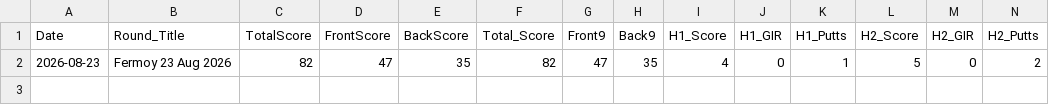
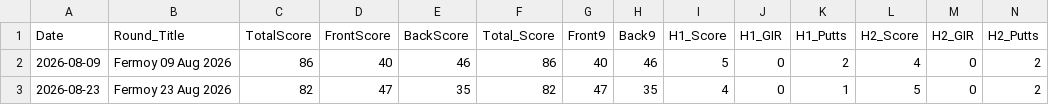
Before and after one commit to colinjpaul/back_in_bounds, a CSV file: data/fermoy_rounds.csv, drawn as a sheet; only a part is shown; rows hold the shown columns only; the diff names each change by its address in the sheet, - before the commit and + after, or states it on an @@ line.

```diff
--- a/data/fermoy_rounds.csv
+++ b/data/fermoy_rounds.csv
+row 2: 2026-08-09 | Fermoy 09 Aug 2026 | 86 | 40 | 46 | 86 | 40 | 46 | 5 | 0 | 2 | 4 | 0 | 2
```
Also changed, not shown: 4 other files.
